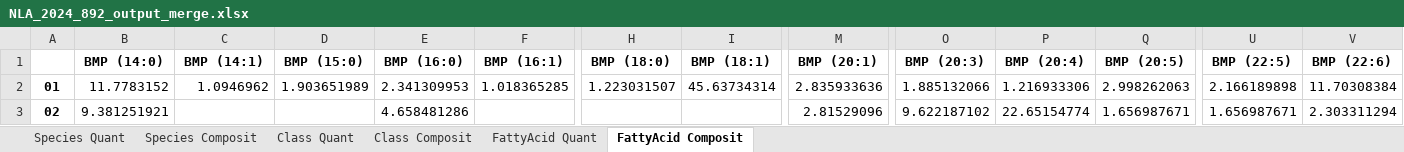
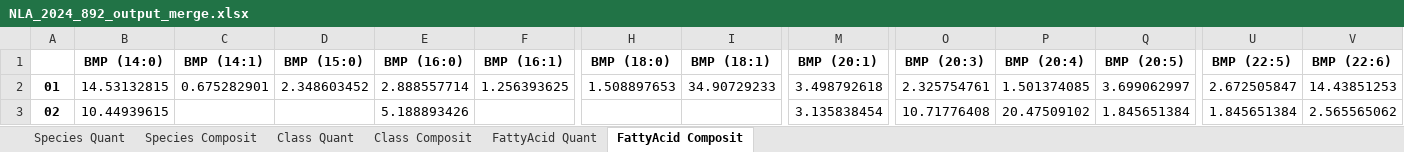
Before and after one commit to ricoderks/soda-light, an Excel workbook: data/Database/NLA_2024_892/NLA_2024_892_output_merge.xlsx, sheet FattyAcid Composit, drawn as a sheet; only a part is shown, gaps mark what is left out; values as stored, in another font and other column widths than the file's, no borders; 2 other sheets too large or unreadable and not compared; the diff covers the shown part only; the diff names each change by its address in the sheet, - before the commit and + after, or states it on an @@ line.

```diff
--- a/data/Database/NLA_2024_892/NLA_2024_892_output_merge.xlsx (sheet FattyAcid Composit)
+++ b/data/Database/NLA_2024_892/NLA_2024_892_output_merge.xlsx (sheet FattyAcid Composit)
-B2 (BMP (14:0)): 11.7783152
+B2 (BMP (14:0)): 14.53132815
-C2 (BMP (14:1)): 1.0946962
+C2 (BMP (14:1)): 0.675282901
-D2 (BMP (15:0)): 1.903651989
+D2 (BMP (15:0)): 2.348603452
-E2 (BMP (16:0)): 2.341309953
+E2 (BMP (16:0)): 2.888557714
-F2 (BMP (16:1)): 1.018365285
+F2 (BMP (16:1)): 1.256393625
-H2 (BMP (18:0)): 1.223031507
+H2 (BMP (18:0)): 1.508897653
-I2 (BMP (18:1)): 45.63734314
+I2 (BMP (18:1)): 34.90729233
-M2 (BMP (20:1)): 2.835933636
+M2 (BMP (20:1)): 3.498792618
-O2 (BMP (20:3)): 1.885132066
+O2 (BMP (20:3)): 2.325754761
-P2 (BMP (20:4)): 1.216933306
+P2 (BMP (20:4)): 1.501374085
-Q2 (BMP (20:5)): 2.998262063
+Q2 (BMP (20:5)): 3.699062997
-U2 (BMP (22:5)): 2.166189898
+U2 (BMP (22:5)): 2.672505847
-V2 (BMP (22:6)): 11.70308384
+V2 (BMP (22:6)): 14.43851253
-B3 (BMP (14:0)): 9.381251921
+B3 (BMP (14:0)): 10.44939615
-E3 (BMP (16:0)): 4.658481286
+E3 (BMP (16:0)): 5.188893426
-M3 (BMP (20:1)): 2.81529096
+M3 (BMP (20:1)): 3.135838454
-O3 (BMP (20:3)): 9.622187102
+O3 (BMP (20:3)): 10.71776408
-P3 (BMP (20:4)): 22.65154774
+P3 (BMP (20:4)): 20.47509102
-Q3 (BMP (20:5)): 1.656987671
+Q3 (BMP (20:5)): 1.845651384
-U3 (BMP (22:5)): 1.656987671
+U3 (BMP (22:5)): 1.845651384
-V3 (BMP (22:6)): 2.303311294
+V3 (BMP (22:6)): 2.565565062
```
Also changed, not shown: 419 edited cells elsewhere in this sheet, sheet Class Composit, sheet FattyAcid Quant, sheet Class Quant.
